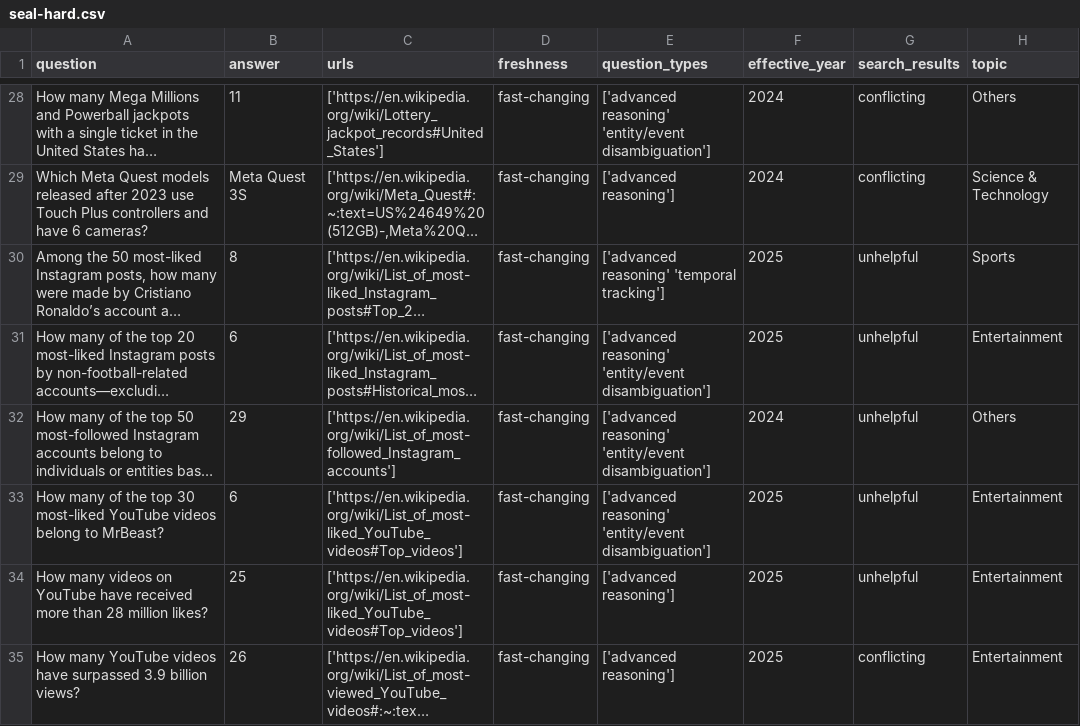
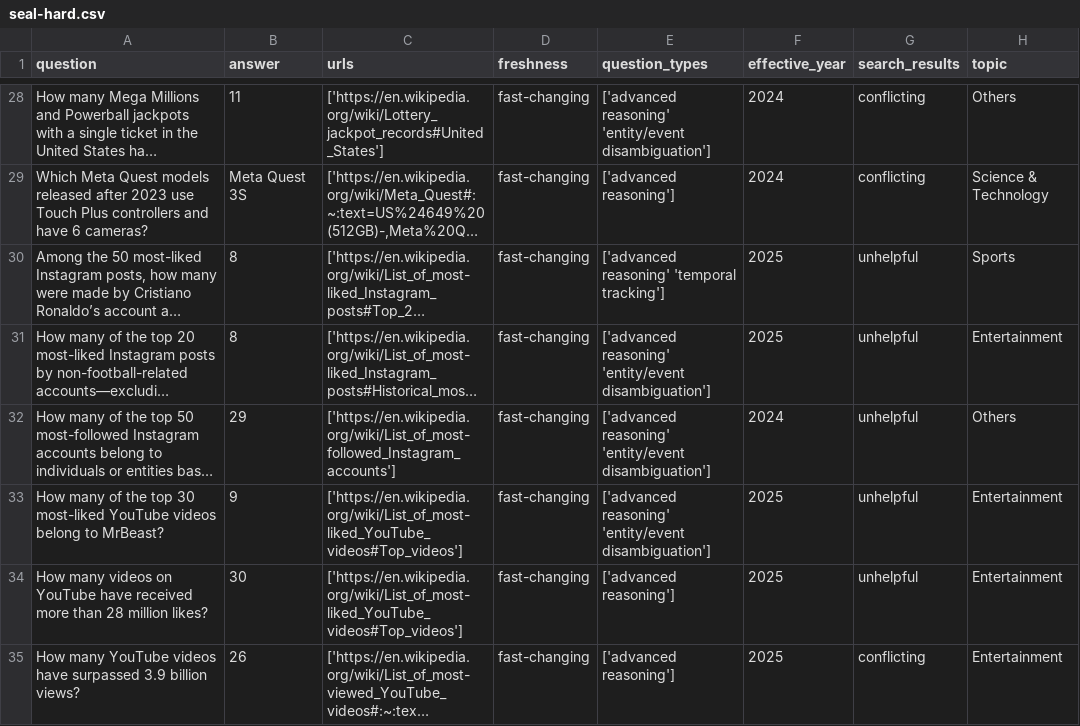
Before and after one commit to tulong66/ROMA, a CSV file: evals/datasets/seal-hard.csv, drawn as a sheet; only a part is shown, gaps mark what is left out; long unchanged cells end in …; the diff covers the shown part only; the diff names each change by its address in the sheet, - before the commit and + after, or states it on an @@ line.

Commit message:
major fixes to seal and others

```diff
--- a/evals/datasets/seal-hard.csv
+++ b/evals/datasets/seal-hard.csv
-B31 (answer): 6
+B31 (answer): 8
-B33 (answer): 6
+B33 (answer): 9
-B34 (answer): 25
+B34 (answer): 30
```
Also changed, not shown: 28 edited cells elsewhere in this file, evals/datasets/seal-0.csv, 13 other files.
